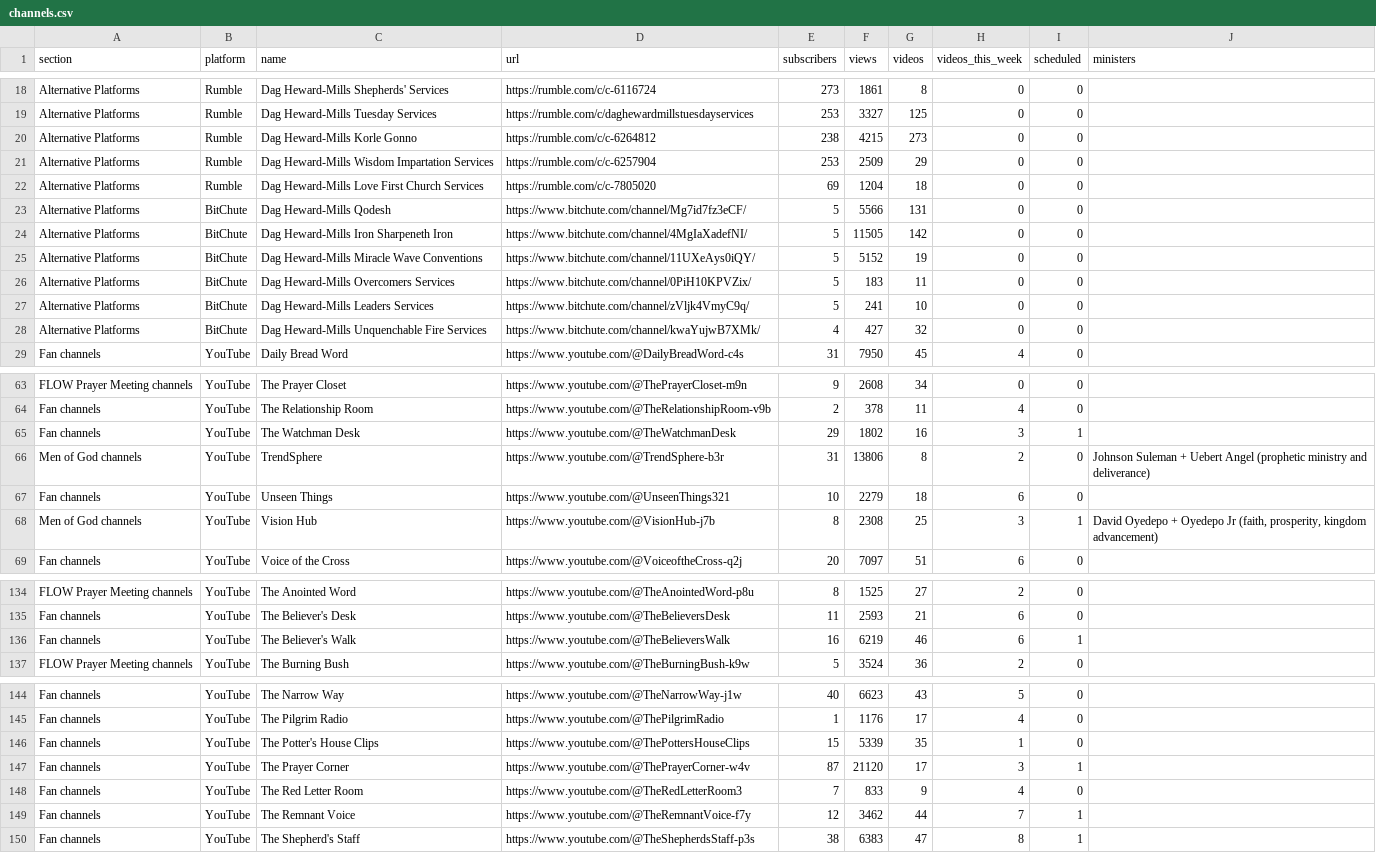
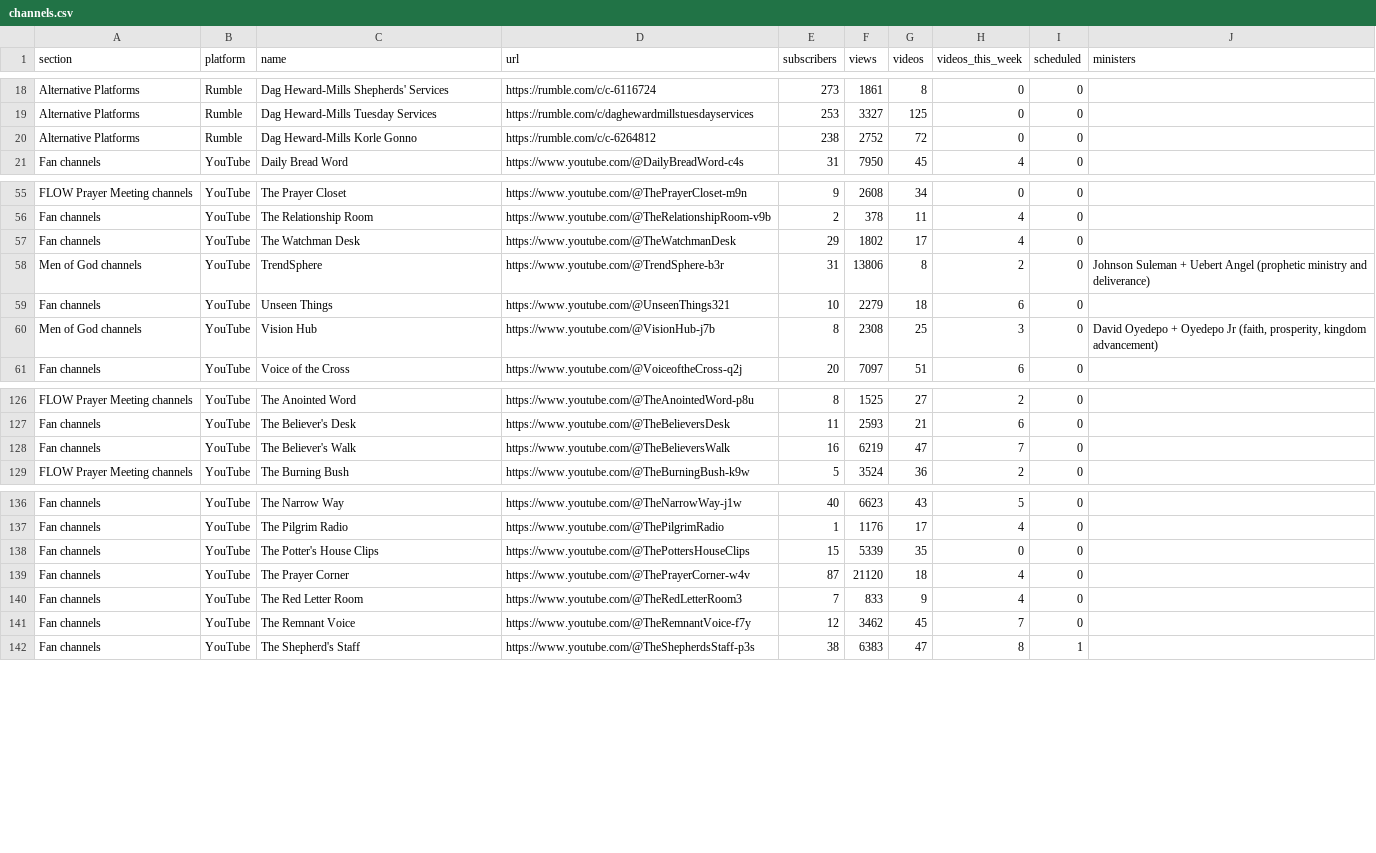
Before and after one commit to bigfactsdhmm-cyber/dhm-channel-dashboard, a CSV file: channels.csv, drawn as a sheet; only a part is shown, gaps mark what is left out; the diff covers the shown part only.

```diff
--- a/channels.csv
+++ b/channels.csv
@@ -19,11 +19,3 @@ Alternative Platforms,Rumble,Dag Heward-Mills Shepherds' Services,https://rumble
 Alternative Platforms,Rumble,Dag Heward-Mills Tuesday Services,https://rumble.com/c/daghewardmillstuesdayservices,253,3327,125,0,0,
-Alternative Platforms,Rumble,Dag Heward-Mills Korle Gonno,https://rumble.com/c/c-6264812,238,4215,273,0,0,
-Alternative Platforms,Rumble,Dag Heward-Mills Wisdom Impartation Services,https://rumble.com/c/c-6257904,253,2509,29,0,0,
-Alternative Platforms,Rumble,Dag Heward-Mills Love First Church Services,https://rumble.com/c/c-7805020,69,1204,18,0,0,
-Alternative Platforms,BitChute,Dag Heward-Mills Qodesh,https://www.bitchute.com/channel/Mg7id7fz3eCF/,5,5566,131,0,0,
-Alternative Platforms,BitChute,Dag Heward-Mills Iron Sharpeneth Iron,https://www.bitchute.com/channel/4MgIaXadefNI/,5,11505,142,0,0,
-Alternative Platforms,BitChute,Dag Heward-Mills Miracle Wave Conventions,https://www.bitchute.com/channel/11UXeAys0iQY/,5,5152,19,0,0,
-Alternative Platforms,BitChute,Dag Heward-Mills Overcomers Services,https://www.bitchute.com/channel/0PiH10KPVZix/,5,183,11,0,0,
-Alternative Platforms,BitChute,Dag Heward-Mills Leaders Services,https://www.bitchute.com/channel/zVljk4VmyC9q/,5,241,10,0,0,
-Alternative Platforms,BitChute,Dag Heward-Mills Unquenchable Fire Services,https://www.bitchute.com/channel/kwaYujwB7XMk/,4,427,32,0,0,
+Alternative Platforms,Rumble,Dag Heward-Mills Korle Gonno,https://rumble.com/c/c-6264812,238,2752,72,0,0,
 Fan channels,YouTube,Daily Bread Word,https://www.youtube.com/@DailyBreadWord-c4s,31,7950,45,4,0,
@@ -64,6 +56,6 @@ FLOW Prayer Meeting channels,YouTube,The Prayer Closet,https://www.youtube.com/@
 Fan channels,YouTube,The Relationship Room,https://www.youtube.com/@TheRelationshipRoom-v9b,2,378,11,4,0,
-Fan channels,YouTube,The Watchman Desk,https://www.youtube.com/@TheWatchmanDesk,29,1802,16,3,1,
+Fan channels,YouTube,The Watchman Desk,https://www.youtube.com/@TheWatchmanDesk,29,1802,17,4,0,
 Men of God channels,YouTube,TrendSphere,https://www.youtube.com/@TrendSphere-b3r,31,13806,8,2,0,Johnson Suleman + Uebert Angel (prophetic ministry and deliverance)
 Fan channels,YouTube,Unseen Things,https://www.youtube.com/@UnseenThings321,10,2279,18,6,0,
-Men of God channels,YouTube,Vision Hub,https://www.youtube.com/@VisionHub-j7b,8,2308,25,3,1,"David Oyedepo + Oyedepo Jr (faith, prosperity, kingdom advancement)"
+Men of God channels,YouTube,Vision Hub,https://www.youtube.com/@VisionHub-j7b,8,2308,25,3,0,"David Oyedepo + Oyedepo Jr (faith, prosperity, kingdom advancement)"
 Fan channels,YouTube,Voice of the Cross,https://www.youtube.com/@VoiceoftheCross-q2j,20,7097,51,6,0,
@@ -135,3 +127,3 @@ FLOW Prayer Meeting channels,YouTube,The Anointed Word,https://www.youtube.com/@
 Fan channels,YouTube,The Believer's Desk,https://www.youtube.com/@TheBelieversDesk,11,2593,21,6,0,
-Fan channels,YouTube,The Believer's Walk,https://www.youtube.com/@TheBelieversWalk,16,6219,46,6,1,
+Fan channels,YouTube,The Believer's Walk,https://www.youtube.com/@TheBelieversWalk,16,6219,47,7,0,
 FLOW Prayer Meeting channels,YouTube,The Burning Bush,https://www.youtube.com/@TheBurningBush-k9w,5,3524,36,2,0,
@@ -145,6 +137,6 @@ Fan channels,YouTube,The Narrow Way,https://www.youtube.com/@TheNarrowWay-j1w,40
 Fan channels,YouTube,The Pilgrim Radio,https://www.youtube.com/@ThePilgrimRadio,1,1176,17,4,0,
-Fan channels,YouTube,The Potter's House Clips,https://www.youtube.com/@ThePottersHouseClips,15,5339,35,1,0,
-Fan channels,YouTube,The Prayer Corner,https://www.youtube.com/@ThePrayerCorner-w4v,87,21120,17,3,1,
+Fan channels,YouTube,The Potter's House Clips,https://www.youtube.com/@ThePottersHouseClips,15,5339,35,0,0,
+Fan channels,YouTube,The Prayer Corner,https://www.youtube.com/@ThePrayerCorner-w4v,87,21120,18,4,0,
 Fan channels,YouTube,The Red Letter Room,https://www.youtube.com/@TheRedLetterRoom3,7,833,9,4,0,
-Fan channels,YouTube,The Remnant Voice,https://www.youtube.com/@TheRemnantVoice-f7y,12,3462,44,7,1,
+Fan channels,YouTube,The Remnant Voice,https://www.youtube.com/@TheRemnantVoice-f7y,12,3462,45,7,0,
 Fan channels,YouTube,The Shepherd's Staff,https://www.youtube.com/@TheShepherdsStaff-p3s,38,6383,47,8,1,
```
Also changed, not shown: 6 edited cells elsewhere in this file, 7 other files.
